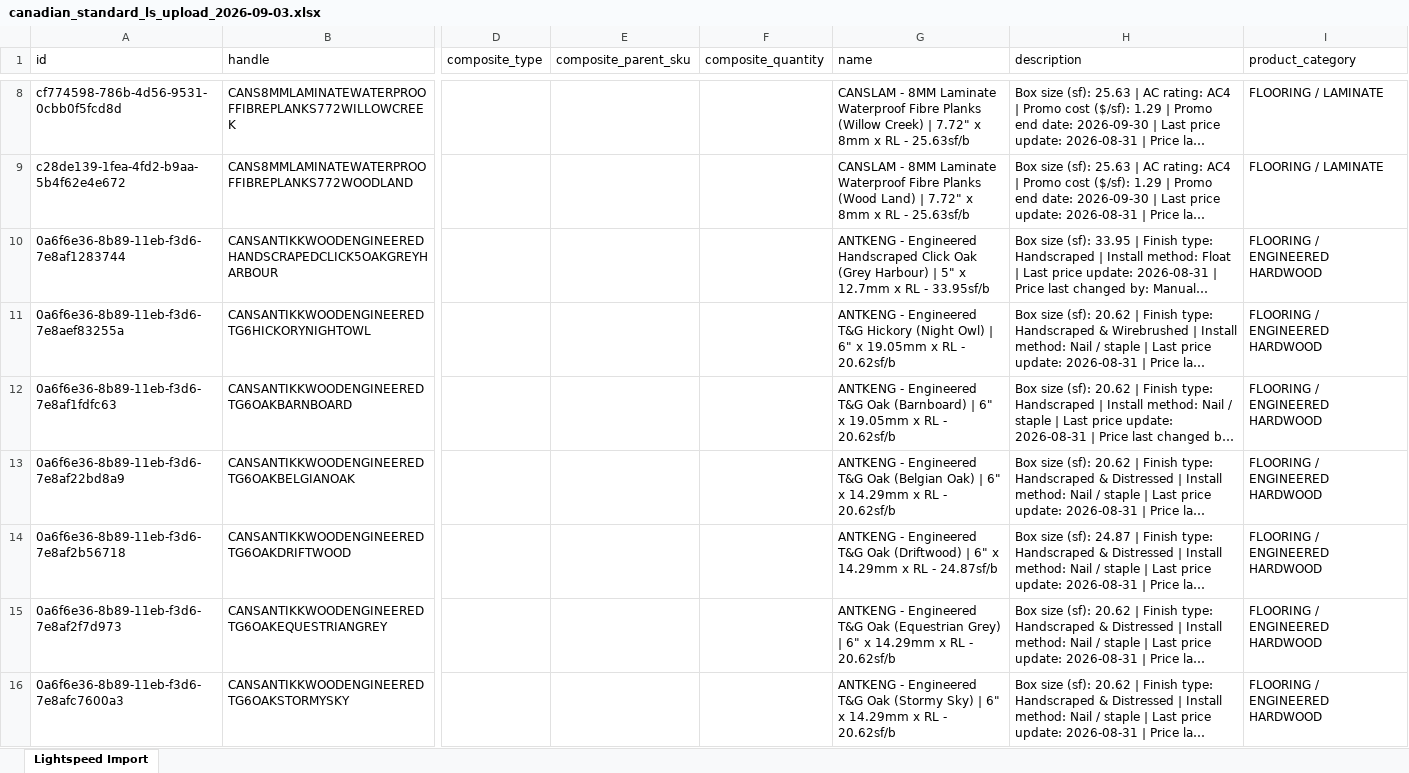
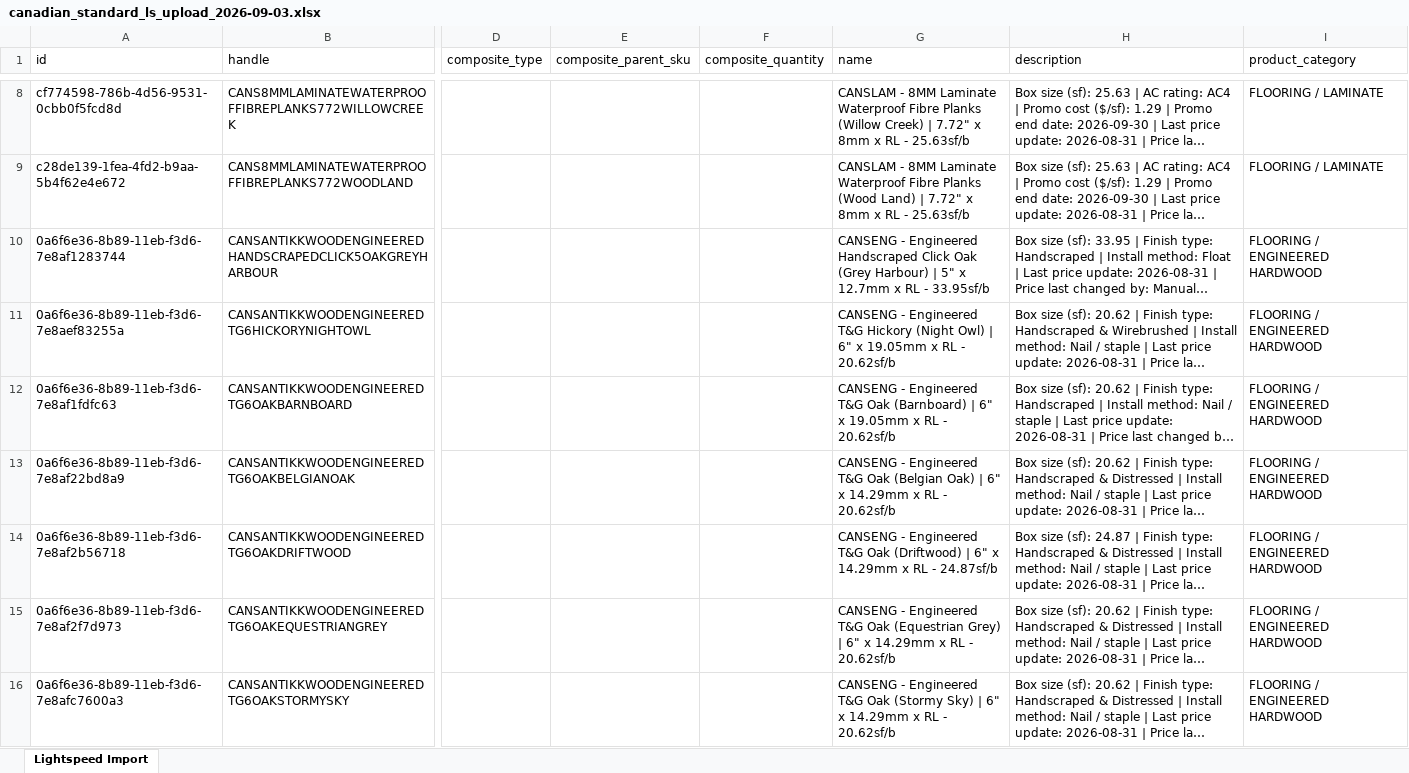
Before and after one commit to albertngo/titan-agents-repo, an Excel workbook: ingest/2026-09-03/canadian_standard_ls_upload_2026-09-03.xlsx, sheet Lightspeed Import, drawn as a sheet; only a part is shown, gaps mark what is left out; long unchanged cells end in …; values as stored, in another font and other column widths than the file's, no borders; the diff covers the shown part only; the diff names each change by its address in the sheet, - before the commit and + after, or states it on an @@ line.

```diff
--- a/ingest/2026-09-03/canadian_standard_ls_upload_2026-09-03.xlsx (sheet Lightspeed Import)
+++ b/ingest/2026-09-03/canadian_standard_ls_upload_2026-09-03.xlsx (sheet Lightspeed Import)
-G10 (name): ANTKENG - Engineered…
+G10 (name): CANSENG - Engineered…
-G11 (name): ANTKENG - Engineered…
+G11 (name): CANSENG - Engineered…
-G12 (name): ANTKENG - Engineered…
+G12 (name): CANSENG - Engineered…
-G13 (name): ANTKENG - Engineered…
+G13 (name): CANSENG - Engineered…
-G14 (name): ANTKENG - Engineered…
+G14 (name): CANSENG - Engineered…
-G15 (name): ANTKENG - Engineered…
+G15 (name): CANSENG - Engineered…
-G16 (name): ANTKENG - Engineered…
+G16 (name): CANSENG - Engineered…
```
Also changed, not shown: 202 edited cells elsewhere in this sheet, 1 other file.
